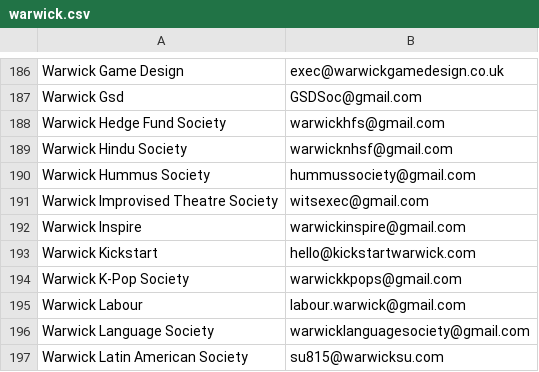
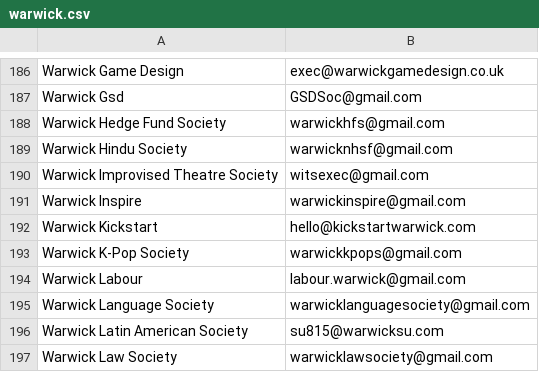
Before and after one commit to kcsoc/society-email-scrape, a CSV file: docs/output/warwick.csv, drawn as a sheet; only a part is shown, gaps mark what is left out; the shorter side is filled out with more unchanged rows.

```diff
--- a/docs/output/warwick.csv
+++ b/docs/output/warwick.csv
@@ -189,3 +189,2 @@ Warwick Hedge Fund Society, warwickhfs@gmail.com
 Warwick Hindu Society, warwicknhsf@gmail.com
-Warwick Hummus Society, hummussociety@gmail.com
 Warwick Improvised Theatre Society, witsexec@gmail.com
```
Also changed, not shown: docs/output/ulster.csv.
